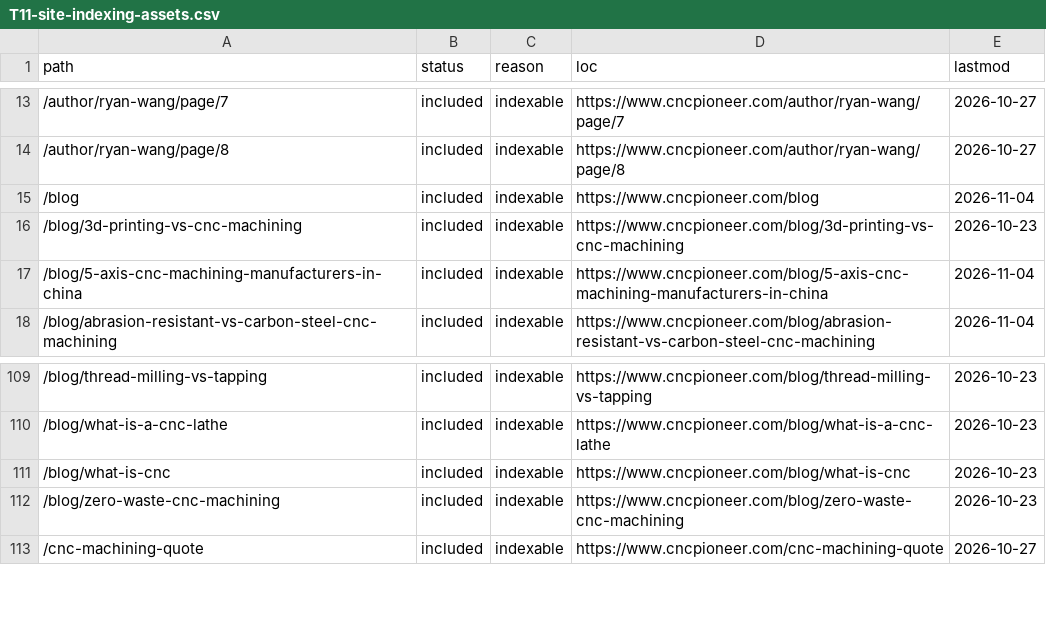
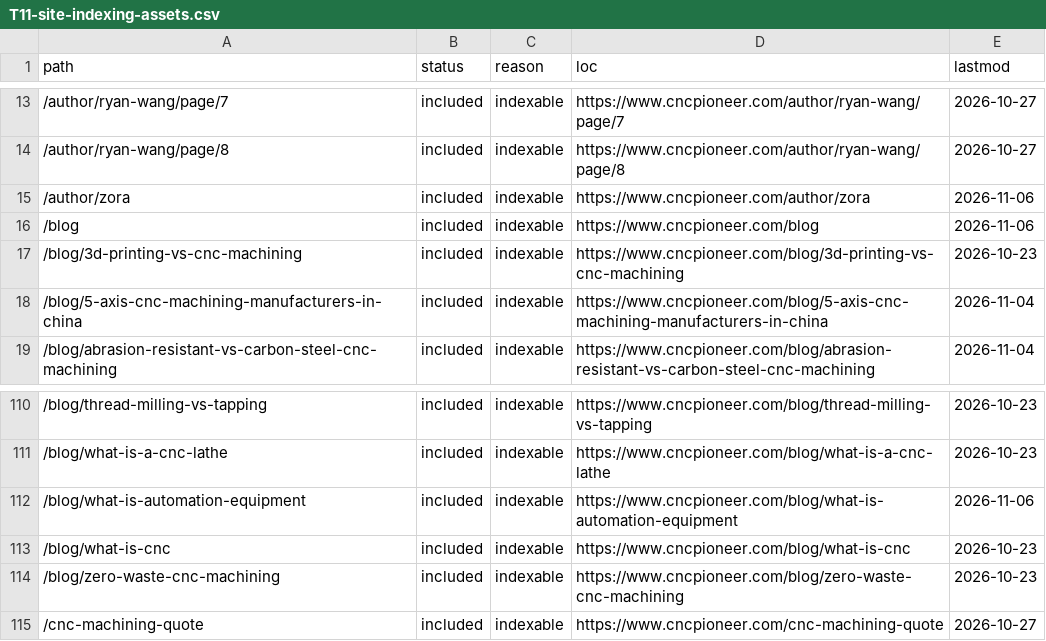
Before and after one commit to zorali-33/cncpioneer-astro, a CSV file: seo-migration/reports/T11-site-indexing-assets.csv, drawn as a sheet; only a part is shown, gaps mark what is left out.

```diff
--- a/seo-migration/reports/T11-site-indexing-assets.csv
+++ b/seo-migration/reports/T11-site-indexing-assets.csv
@@ -14,3 +14,4 @@
 /author/ryan-wang/page/8,included,indexable,https://www.cncpioneer.com/author/ryan-wang/page/8,2026-10-27
-/blog,included,indexable,https://www.cncpioneer.com/blog,2026-11-04
+/author/zora,included,indexable,https://www.cncpioneer.com/author/zora,2026-11-06
+/blog,included,indexable,https://www.cncpioneer.com/blog,2026-11-06
 /blog/3d-printing-vs-cnc-machining,included,indexable,https://www.cncpioneer.com/blog/3d-printing-vs-cnc-machining,2026-10-23
@@ -110,2 +111,3 @@
 /blog/what-is-a-cnc-lathe,included,indexable,https://www.cncpioneer.com/blog/what-is-a-cnc-lathe,2026-10-23
+/blog/what-is-automation-equipment,included,indexable,https://www.cncpioneer.com/blog/what-is-automation-equipment,2026-11-06
 /blog/what-is-cnc,included,indexable,https://www.cncpioneer.com/blog/what-is-cnc,2026-10-23
```
Also changed, not shown: seo-migration/reports/T19-dist-route-manifest.csv, 31 other files.
